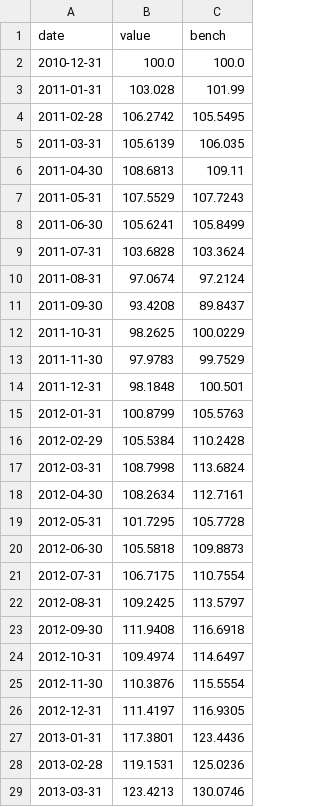
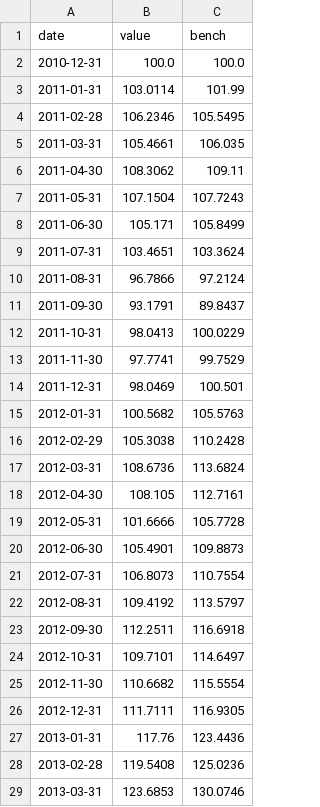
Before and after one commit to onekey-invest/onekey-invest.github.io, a CSV file: data/backtests/us-t12d.csv, drawn as a sheet; only a part is shown; the diff covers the shown part only.

```diff
--- a/data/backtests/us-t12d.csv
+++ b/data/backtests/us-t12d.csv
@@ -2,28 +2,28 @@ date,value,bench
 2010-12-31,100.0,100.0
-2011-01-31,103.028,101.99
-2011-02-28,106.2742,105.5495
-2011-03-31,105.6139,106.035
-2011-04-30,108.6813,109.11
-2011-05-31,107.5529,107.7243
-2011-06-30,105.6241,105.8499
-2011-07-31,103.6828,103.3624
-2011-08-31,97.0674,97.2124
-2011-09-30,93.4208,89.8437
-2011-10-31,98.2625,100.0229
-2011-11-30,97.9783,99.7529
-2011-12-31,98.1848,100.501
-2012-01-31,100.8799,105.5763
-2012-02-29,105.5384,110.2428
-2012-03-31,108.7998,113.6824
-2012-04-30,108.2634,112.7161
-2012-05-31,101.7295,105.7728
-2012-06-30,105.5818,109.8873
-2012-07-31,106.7175,110.7554
-2012-08-31,109.2425,113.5797
-2012-09-30,111.9408,116.6918
-2012-10-31,109.4974,114.6497
-2012-11-30,110.3876,115.5554
-2012-12-31,111.4197,116.9305
-2013-01-31,117.3801,123.4436
-2013-02-28,119.1531,125.0236
-2013-03-31,123.4213,130.0746
+2011-01-31,103.0114,101.99
+2011-02-28,106.2346,105.5495
+2011-03-31,105.4661,106.035
+2011-04-30,108.3062,109.11
+2011-05-31,107.1504,107.7243
+2011-06-30,105.171,105.8499
+2011-07-31,103.4651,103.3624
+2011-08-31,96.7866,97.2124
+2011-09-30,93.1791,89.8437
+2011-10-31,98.0413,100.0229
+2011-11-30,97.7741,99.7529
+2011-12-31,98.0469,100.501
+2012-01-31,100.5682,105.5763
+2012-02-29,105.3038,110.2428
+2012-03-31,108.6736,113.6824
+2012-04-30,108.105,112.7161
+2012-05-31,101.6666,105.7728
+2012-06-30,105.4901,109.8873
+2012-07-31,106.8073,110.7554
+2012-08-31,109.4192,113.5797
+2012-09-30,112.2511,116.6918
+2012-10-31,109.7101,114.6497
+2012-11-30,110.6682,115.5554
+2012-12-31,111.7111,116.9305
+2013-01-31,117.76,123.4436
+2013-02-28,119.5408,125.0236
+2013-03-31,123.6853,130.0746
```
Also changed, not shown: 160 edited cells elsewhere in this file, data/backtests/us-t12.csv, data/backtests/us-t16.csv, 20 other files.
